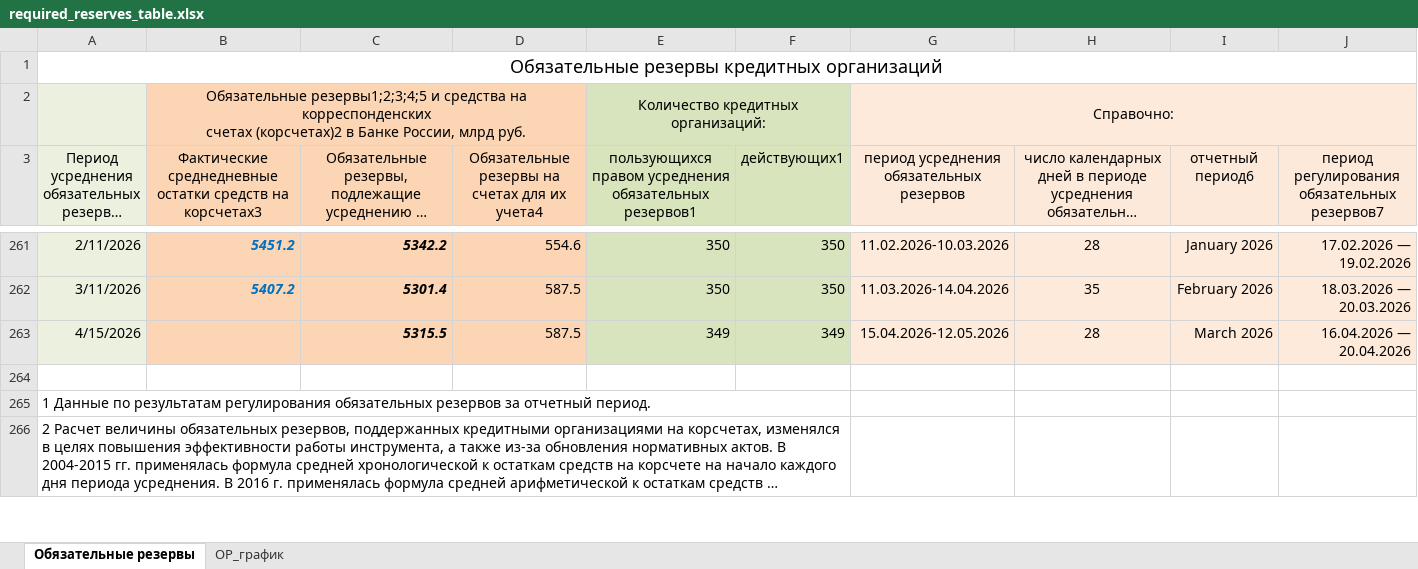
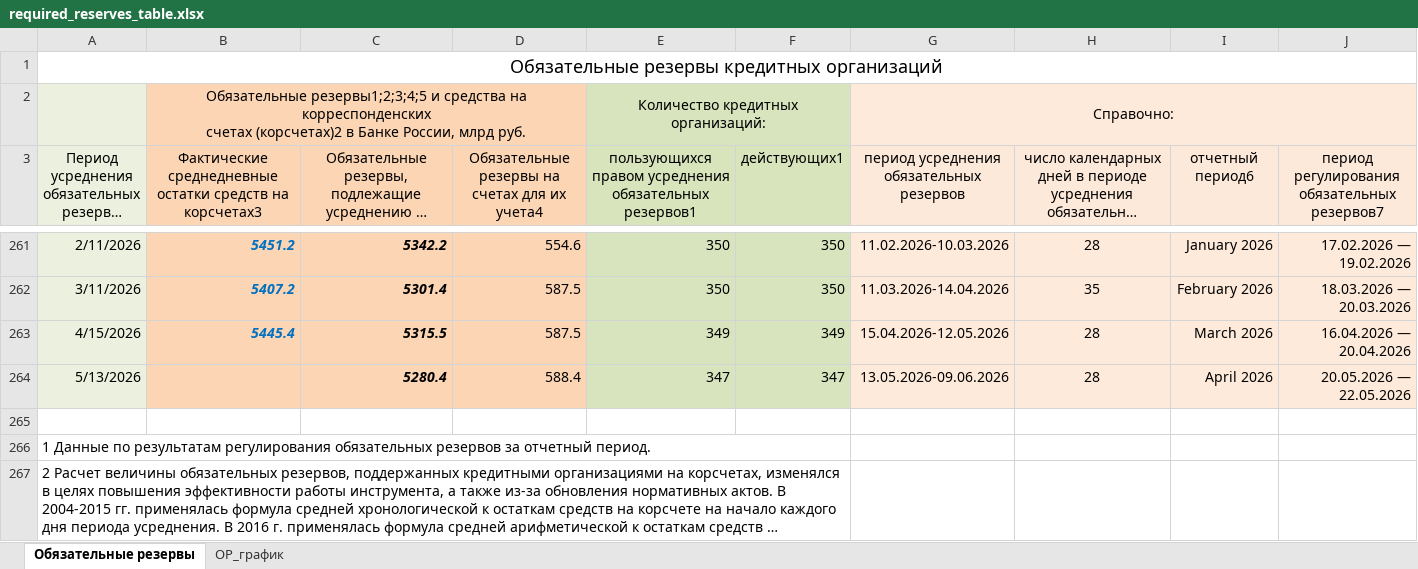
Before and after one commit to Povid1o/MathMode_LiquidityCatchers_RuLiquiditySentinel, an Excel workbook: data/raw/required_reserves/required_reserves_table.xlsx, sheet Обязательные резервы, drawn as a sheet; only a part is shown, gaps mark what is left out; long unchanged cells end in …; values as stored, in another font and other column widths than the file's, no borders; the diff names each change by its address in the sheet, - before the commit and + after, or states it on an @@ line.

```diff
--- a/data/raw/required_reserves/required_reserves_table.xlsx (sheet Обязательные резервы)
+++ b/data/raw/required_reserves/required_reserves_table.xlsx (sheet Обязательные резервы)
-B263: (empty)
+B263: 5445.4
+row 264: 5/13/2026 |  | 5280.4 | 588.4 | 347 | 347 | 13.05.2026-09.06.2026 | 28 | April 2026 | 20.05.2026 — 22.05.2026
```
Also changed, not shown: charts or pictures, data/raw/ruonia/ruonia.xlsx, data/raw/treasury_funds/cbr_budget_funds.xlsx, 41 other files.
